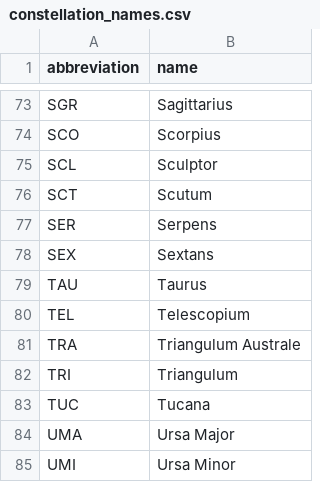
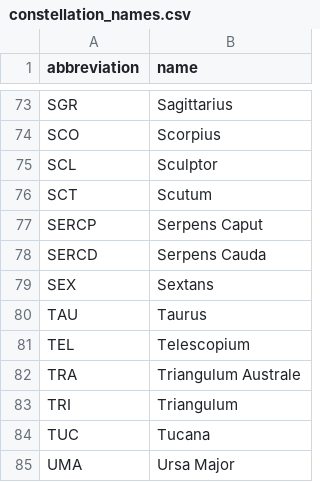
Before and after one commit to evgeniyarbatov/night-sky, a CSV file: constellations/data/constellation_names.csv, drawn as a sheet; only a part is shown, gaps mark what is left out; the shorter side is filled out with more unchanged rows.

Commit message:
Fix Serpens

```diff
--- a/constellations/data/constellation_names.csv
+++ b/constellations/data/constellation_names.csv
@@ -76,3 +76,4 @@ SCL,Sculptor
 SCT,Scutum
-SER,Serpens
+SERCP,Serpens Caput
+SERCD,Serpens Cauda
 SEX,Sextans
```
Also changed, not shown: 1 other file.
